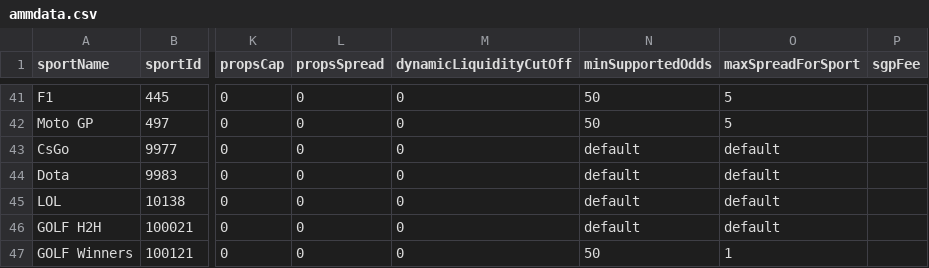
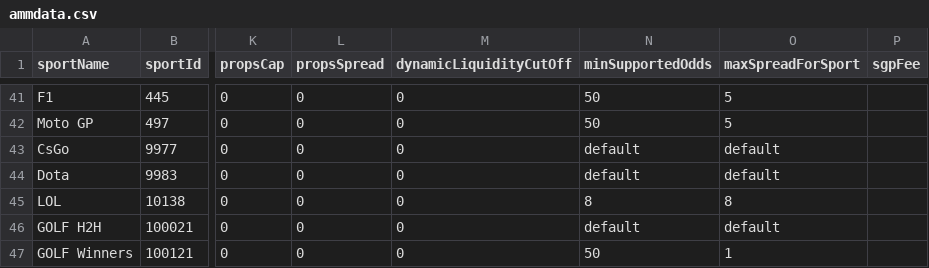
Before and after one commit to thales-markets/overtime-amm-data, a CSV file: ammdata.csv, drawn as a sheet; only a part is shown, gaps mark what is left out; the diff names each change by its address in the sheet, - before the commit and + after, or states it on an @@ line.

Commit message:
Update LOL

```diff
--- a/ammdata.csv
+++ b/ammdata.csv
-N45 (minSupportedOdds): default
+N45 (minSupportedOdds): 8
-O45 (maxSpreadForSport): default
+O45 (maxSpreadForSport): 8
```
